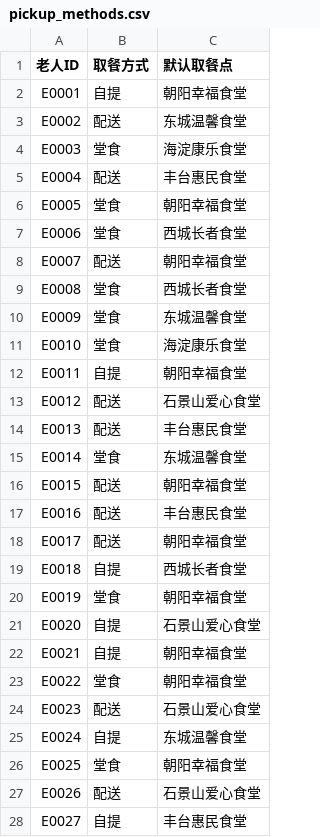
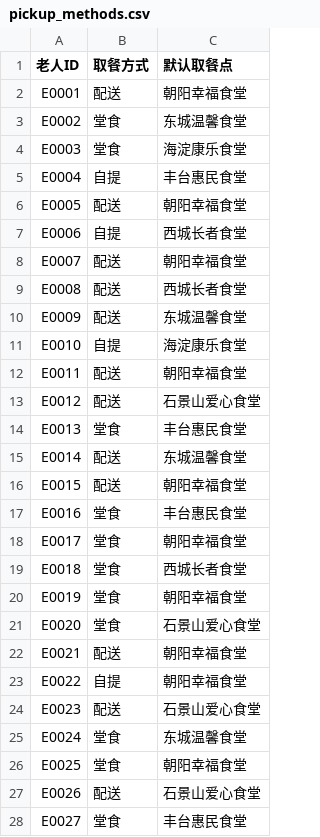
Before and after one commit to wanglianga/elder-meal-subsidy-analysis, a CSV file: data/pickup_methods.csv, drawn as a sheet; only a part is shown; the diff covers the shown part only.

```diff
--- a/data/pickup_methods.csv
+++ b/data/pickup_methods.csv
@@ -1,28 +1,28 @@
 老人ID,取餐方式,默认取餐点
-E0001,自提,朝阳幸福食堂
-E0002,配送,东城温馨食堂
+E0001,配送,朝阳幸福食堂
+E0002,堂食,东城温馨食堂
 E0003,堂食,海淀康乐食堂
-E0004,配送,丰台惠民食堂
-E0005,堂食,朝阳幸福食堂
-E0006,堂食,西城长者食堂
+E0004,自提,丰台惠民食堂
+E0005,配送,朝阳幸福食堂
+E0006,自提,西城长者食堂
 E0007,配送,朝阳幸福食堂
-E0008,堂食,西城长者食堂
-E0009,堂食,东城温馨食堂
-E0010,堂食,海淀康乐食堂
-E0011,自提,朝阳幸福食堂
+E0008,配送,西城长者食堂
+E0009,配送,东城温馨食堂
+E0010,自提,海淀康乐食堂
+E0011,配送,朝阳幸福食堂
 E0012,配送,石景山爱心食堂
-E0013,配送,丰台惠民食堂
-E0014,堂食,东城温馨食堂
+E0013,堂食,丰台惠民食堂
+E0014,配送,东城温馨食堂
 E0015,配送,朝阳幸福食堂
-E0016,配送,丰台惠民食堂
-E0017,配送,朝阳幸福食堂
-E0018,自提,西城长者食堂
+E0016,堂食,丰台惠民食堂
+E0017,堂食,朝阳幸福食堂
+E0018,堂食,西城长者食堂
 E0019,堂食,朝阳幸福食堂
-E0020,自提,石景山爱心食堂
-E0021,自提,朝阳幸福食堂
-E0022,堂食,朝阳幸福食堂
+E0020,堂食,石景山爱心食堂
+E0021,配送,朝阳幸福食堂
+E0022,自提,朝阳幸福食堂
 E0023,配送,石景山爱心食堂
-E0024,自提,东城温馨食堂
+E0024,堂食,东城温馨食堂
 E0025,堂食,朝阳幸福食堂
 E0026,配送,石景山爱心食堂
-E0027,自提,丰台惠民食堂
+E0027,堂食,丰台惠民食堂
```
Also changed, not shown: 162 edited cells elsewhere in this file, data/elderly_profiles.csv, data/meal_nutrition.csv, 9 other files.
